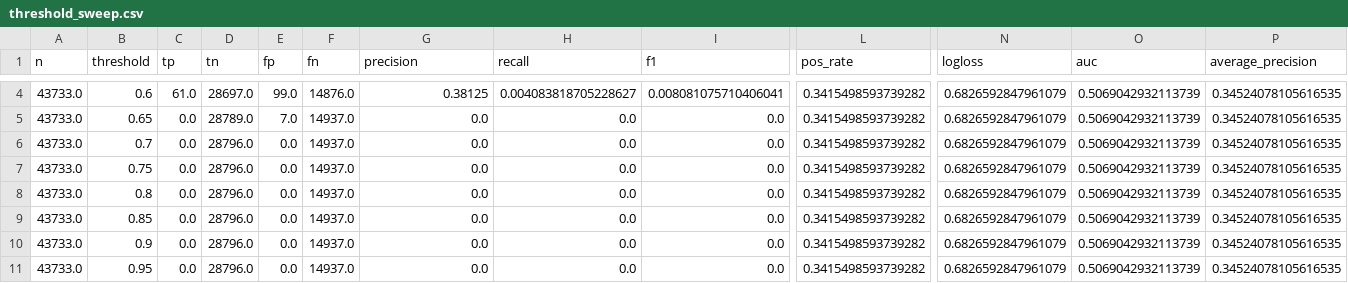
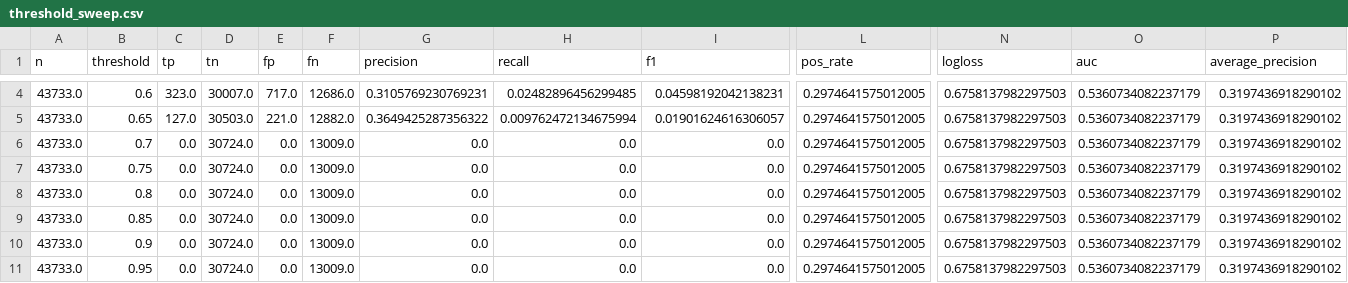
Before and after one commit to ThompsonLuke7/CynolycusBot, a CSV file: Data/models/meta_xgboost/10min/entry/short/threshold_sweep.csv, drawn as a sheet; only a part is shown, gaps mark what is left out; the diff covers the shown part only; the diff names each change by its address in the sheet, - before the commit and + after, or states it on an @@ line.

```diff
--- a/Data/models/meta_xgboost/10min/entry/short/threshold_sweep.csv
+++ b/Data/models/meta_xgboost/10min/entry/short/threshold_sweep.csv
-C4 (tp): 61.0
+C4 (tp): 323.0
-D4 (tn): 28697.0
+D4 (tn): 30007.0
-E4 (fp): 99.0
+E4 (fp): 717.0
-F4 (fn): 14876.0
+F4 (fn): 12686.0
-G4 (precision): 0.38125
+G4 (precision): 0.3105769230769231
-H4 (recall): 0.004083818705228627
+H4 (recall): 0.02482896456299485
-I4 (f1): 0.008081075710406041
+I4 (f1): 0.04598192042138231
-L4:L11 (pos_rate): 0.3415498593739282
+L4:L11 (pos_rate): 0.2974641575012005
-N4:N11 (logloss): 0.6826592847961079
+N4:N11 (logloss): 0.6758137982297503
-O4:O11 (auc): 0.5069042932113739
+O4:O11 (auc): 0.5360734082237179
-P4:P11 (average_precision): 0.34524078105616535
+P4:P11 (average_precision): 0.3197436918290102
-C5 (tp): 0.0
+C5 (tp): 127.0
-D5 (tn): 28789.0
+D5 (tn): 30503.0
-E5 (fp): 7.0
+E5 (fp): 221.0
-F5 (fn): 14937.0
+F5 (fn): 12882.0
-G5 (precision): 0.0
+G5 (precision): 0.3649425287356322
-H5 (recall): 0.0
+H5 (recall): 0.009762472134675994
-I5 (f1): 0.0
+I5 (f1): 0.01901624616306057
-D6:D11 (tn): 28796.0
+D6:D11 (tn): 30724.0
-F6:F11 (fn): 14937.0
+F6:F11 (fn): 13009.0
```
Also changed, not shown: 34 edited cells elsewhere in this file, Data/models/meta_xgboost/10min/entry/long/threshold_sweep.csv, Data/models/meta_xgboost/10min/exit/long/threshold_sweep.csv, 27 other files.
